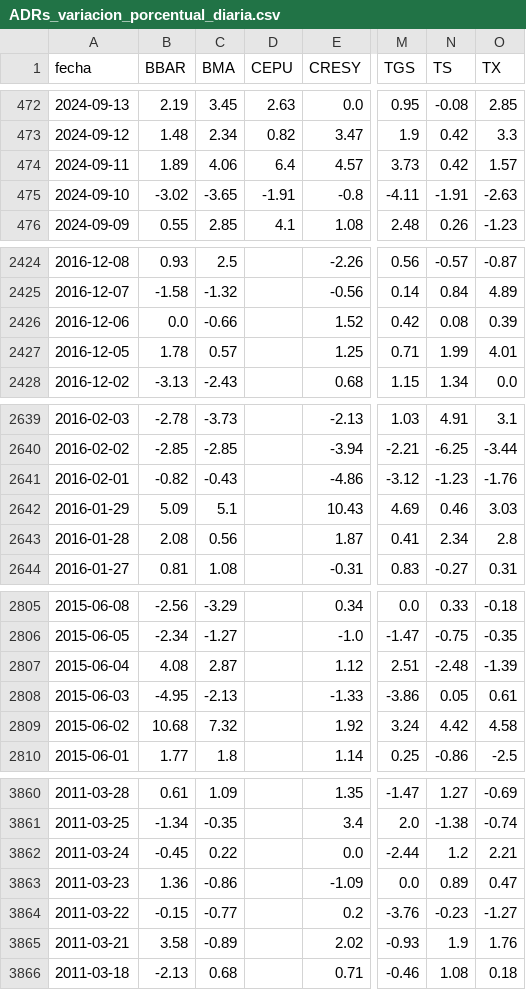
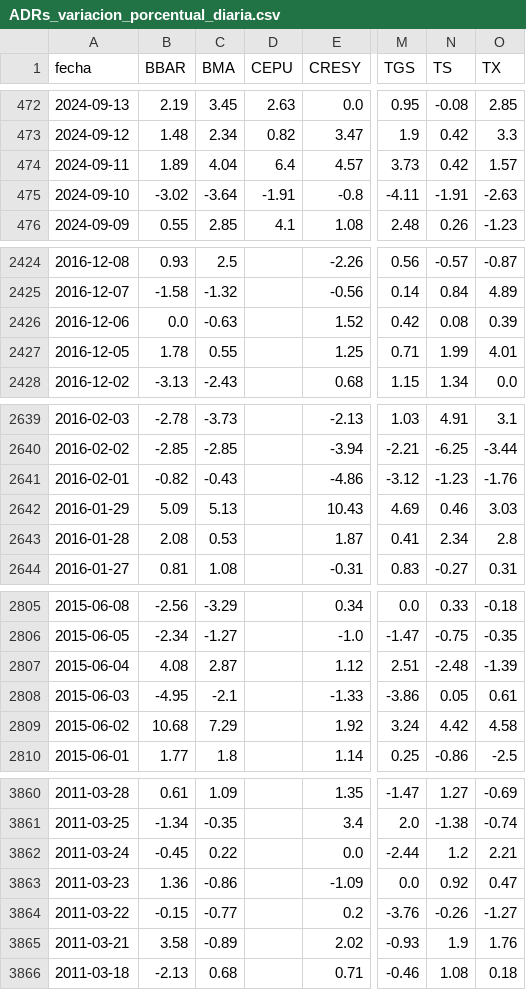
Before and after one commit to jesusrobles824/Automatizacion-descarga-bases-de-datos-Python, a CSV file: ADRs_variacion_porcentual_diaria.csv, drawn as a sheet; only a part is shown, gaps mark what is left out; the diff covers the shown part only; the diff names each change by its address in the sheet, - before the commit and + after, or states it on an @@ line.

```diff
--- a/ADRs_variacion_porcentual_diaria.csv
+++ b/ADRs_variacion_porcentual_diaria.csv
-C474 (BMA): 4.06
+C474 (BMA): 4.04
-C475 (BMA): -3.65
+C475 (BMA): -3.64
-C2426 (BMA): -0.66
+C2426 (BMA): -0.63
-C2427 (BMA): 0.57
+C2427 (BMA): 0.55
-C2642 (BMA): 5.1
+C2642 (BMA): 5.13
-C2643 (BMA): 0.56
+C2643 (BMA): 0.53
-C2808 (BMA): -2.13
+C2808 (BMA): -2.1
-C2809 (BMA): 7.32
+C2809 (BMA): 7.29
-N3863 (TS): 0.89
+N3863 (TS): 0.92
-N3864 (TS): -0.23
+N3864 (TS): -0.26
```
Also changed, not shown: 4 edited cells elsewhere in this file, ADRs_Precios.csv.
